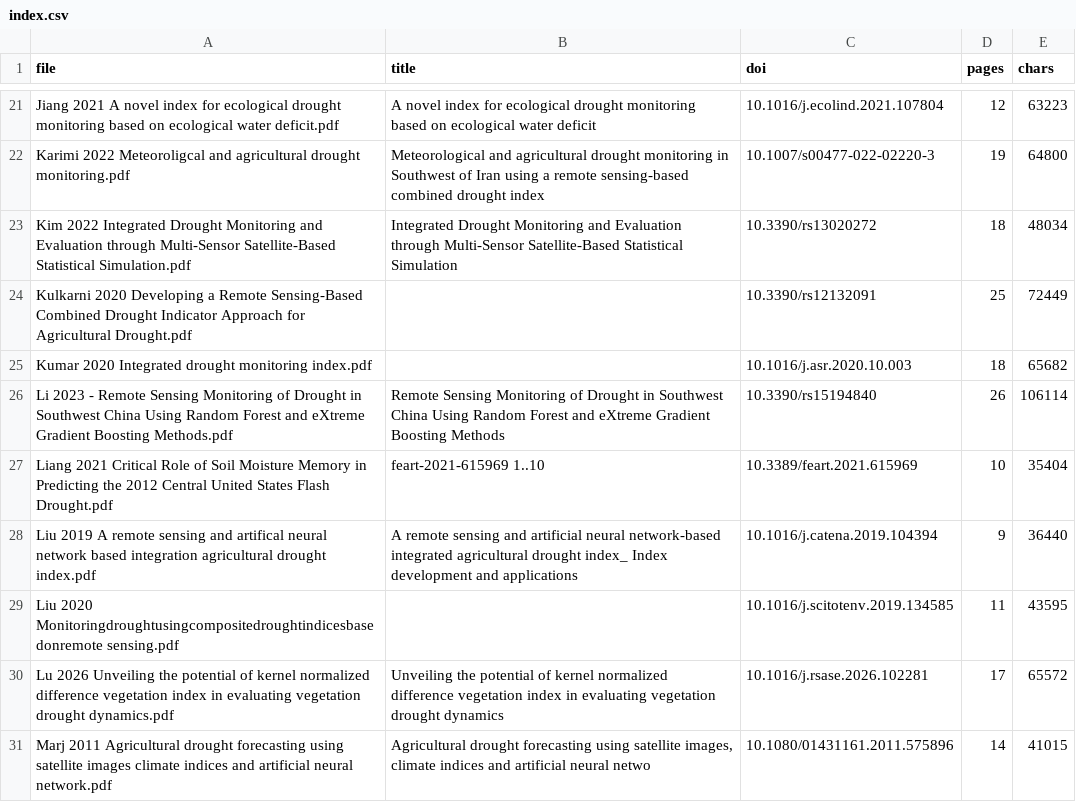
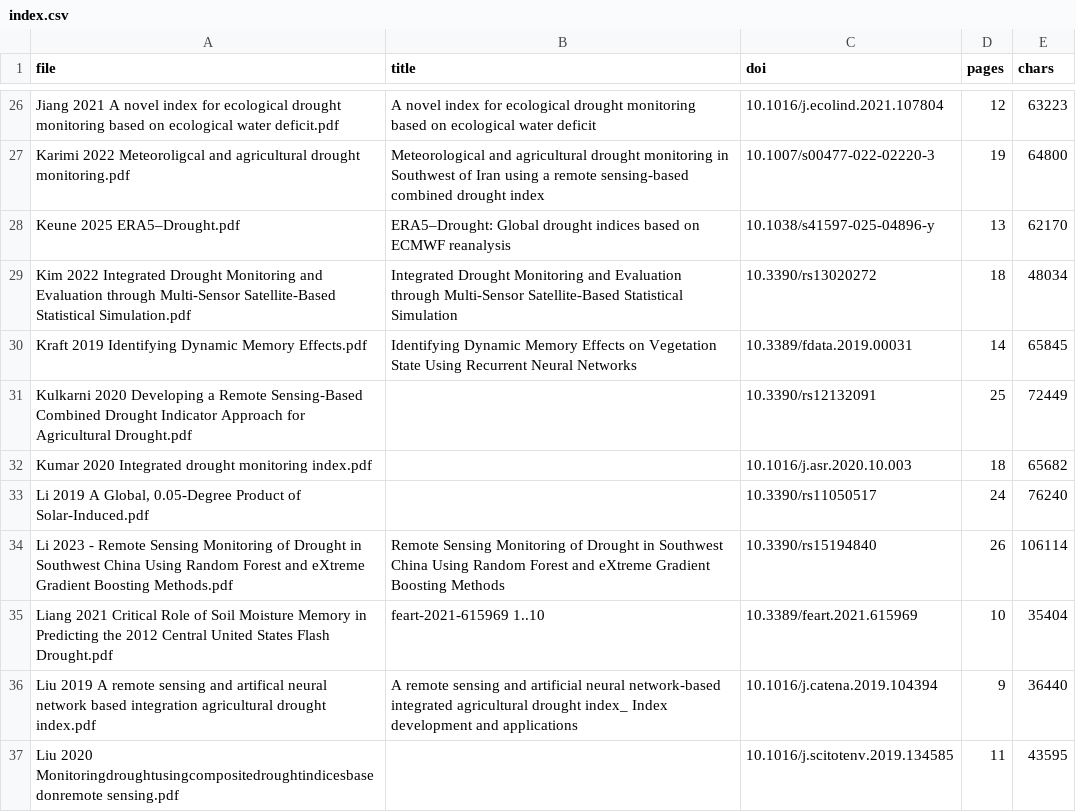
Before and after one commit to Atikul-itc/ecdri-literature, a CSV file: index.csv, drawn as a sheet; only a part is shown, gaps mark what is left out; the shorter side is filled out with more unchanged rows; the diff covers the shown part only.

```diff
--- a/index.csv
+++ b/index.csv
@@ -22,5 +27,8 @@ Jiang 2021 A novel index for ecological drought monitoring based on ecological w
 Karimi 2022 Meteoroligcal and agricultural drought monitoring.pdf,Meteorological and agricultural drought monitoring in Southwest of Iran using a remote sensing-based combined drought index,10.1007/s00477-022-02220-3,19,64800
+Keune 2025 ERA5–Drought.pdf,ERA5–Drought: Global drought indices based on ECMWF reanalysis,10.1038/s41597-025-04896-y,13,62170
 Kim 2022 Integrated Drought Monitoring and Evaluation through Multi-Sensor Satellite-Based Statistical Simulation.pdf,Integrated Drought Monitoring and Evaluation through Multi-Sensor Satellite-Based Statistical Simulation,10.3390/rs13020272,18,48034
+Kraft 2019 Identifying Dynamic Memory Effects.pdf,Identifying Dynamic Memory Effects on Vegetation State Using Recurrent Neural Networks,10.3389/fdata.2019.00031,14,65845
 Kulkarni 2020 Developing a Remote Sensing-Based Combined Drought Indicator Approach for Agricultural Drought.pdf,,10.3390/rs12132091,25,72449
 Kumar 2020 Integrated drought monitoring index.pdf,,10.1016/j.asr.2020.10.003,18,65682
+"Li 2019 A Global, 0.05-Degree Product of Solar-Induced.pdf",,10.3390/rs11050517,24,76240
 Li 2023 - Remote Sensing Monitoring of Drought in Southwest China Using Random Forest and eXtreme Gradient Boosting Methods.pdf,Remote Sensing Monitoring of Drought in Southwest China Using Random Forest and eXtreme Gradient Boosting Methods,10.3390/rs15194840,26,106114
```
Also changed, not shown: 10 added rows elsewhere in this file, 26 other files.
